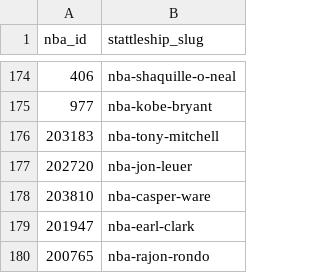
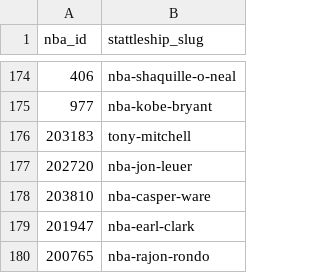
Before and after one commit to steffanigomez323/LineupRecommender, a CSV file: data/nba_to_stattleship_map.csv, drawn as a sheet; only a part is shown, gaps mark what is left out.

```diff
--- a/data/nba_to_stattleship_map.csv
+++ b/data/nba_to_stattleship_map.csv
@@ -175,3 +175,3 @@ nba_id,stattleship_slug
 977,nba-kobe-bryant
-203183,nba-tony-mitchell
+203183,tony-mitchell
 202720,nba-jon-leuer
```
Also changed, not shown: data/player_info.csv, data/player_positions.csv, 1 other file.
